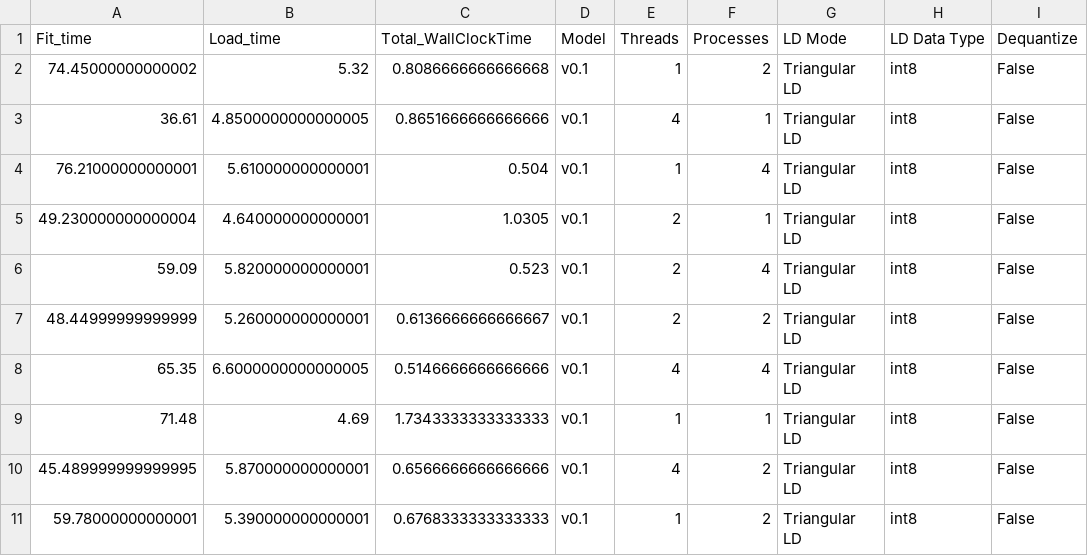
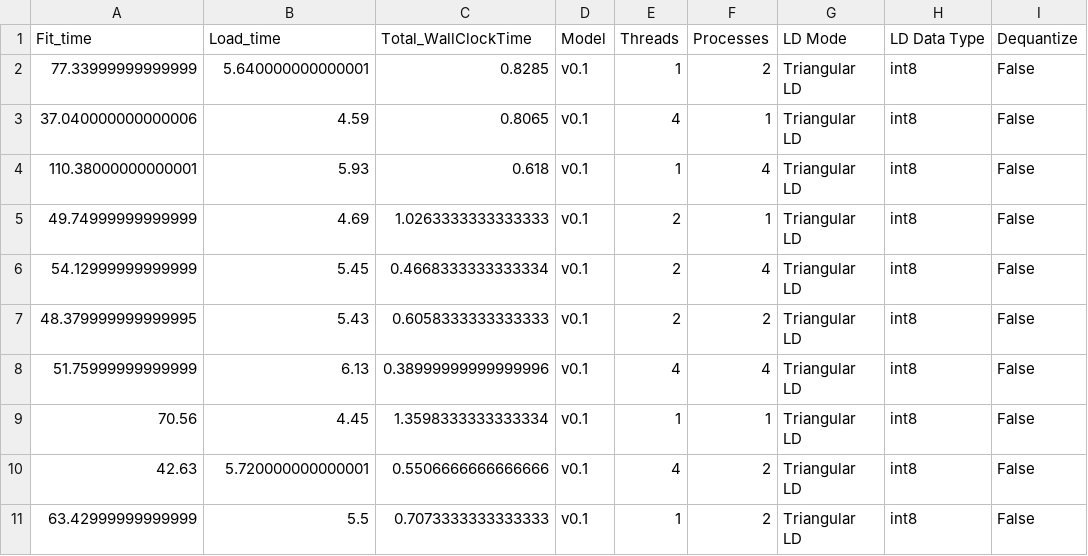
Before and after one commit to shz9/viprs-benchmarks-paper, a CSV file: figures/figure_3/figure_data/panel_d_processes.csv, drawn as a sheet; only a part is shown; the diff covers the shown part only; the diff names each change by its address in the sheet, - before the commit and + after, or states it on an @@ line.

Commit message:
Adding latest version of figures / benchmarking scripts

```diff
--- a/figures/figure_3/figure_data/panel_d_processes.csv
+++ b/figures/figure_3/figure_data/panel_d_processes.csv
-A2 (Fit_time): 74.45000000000002
+A2 (Fit_time): 77.33999999999999
-B2 (Load_time): 5.32
+B2 (Load_time): 5.640000000000001
-C2 (Total_WallClockTime): 0.8086666666666668
+C2 (Total_WallClockTime): 0.8285
-A3 (Fit_time): 36.61
+A3 (Fit_time): 37.040000000000006
-B3 (Load_time): 4.8500000000000005
+B3 (Load_time): 4.59
-C3 (Total_WallClockTime): 0.8651666666666666
+C3 (Total_WallClockTime): 0.8065
-A4 (Fit_time): 76.21000000000001
+A4 (Fit_time): 110.38000000000001
-B4 (Load_time): 5.610000000000001
+B4 (Load_time): 5.93
-C4 (Total_WallClockTime): 0.504
+C4 (Total_WallClockTime): 0.618
-A5 (Fit_time): 49.230000000000004
+A5 (Fit_time): 49.74999999999999
-B5 (Load_time): 4.640000000000001
+B5 (Load_time): 4.69
-C5 (Total_WallClockTime): 1.0305
+C5 (Total_WallClockTime): 1.0263333333333333
-A6 (Fit_time): 59.09
+A6 (Fit_time): 54.12999999999999
-B6 (Load_time): 5.820000000000001
+B6 (Load_time): 5.45
-C6 (Total_WallClockTime): 0.523
+C6 (Total_WallClockTime): 0.4668333333333334
-A7 (Fit_time): 48.44999999999999
+A7 (Fit_time): 48.379999999999995
-B7 (Load_time): 5.260000000000001
+B7 (Load_time): 5.43
-C7 (Total_WallClockTime): 0.6136666666666667
+C7 (Total_WallClockTime): 0.6058333333333333
-A8 (Fit_time): 65.35
+A8 (Fit_time): 51.75999999999999
-B8 (Load_time): 6.6000000000000005
+B8 (Load_time): 6.13
-C8 (Total_WallClockTime): 0.5146666666666666
+C8 (Total_WallClockTime): 0.38999999999999996
-A9 (Fit_time): 71.48
+A9 (Fit_time): 70.56
-B9 (Load_time): 4.69
+B9 (Load_time): 4.45
-C9 (Total_WallClockTime): 1.7343333333333333
+C9 (Total_WallClockTime): 1.3598333333333334
-A10 (Fit_time): 45.489999999999995
+A10 (Fit_time): 42.63
-B10 (Load_time): 5.870000000000001
+B10 (Load_time): 5.720000000000001
-C10 (Total_WallClockTime): 0.6566666666666666
+C10 (Total_WallClockTime): 0.5506666666666666
-A11 (Fit_time): 59.78000000000001
+A11 (Fit_time): 63.42999999999999
-B11 (Load_time): 5.390000000000001
+B11 (Load_time): 5.5
-C11 (Total_WallClockTime): 0.6768333333333333
+C11 (Total_WallClockTime): 0.7073333333333333
```
Also changed, not shown: 104 edited cells elsewhere in this file, figures/figure_2/figure_data/profiler_data.csv, 17 other files.
